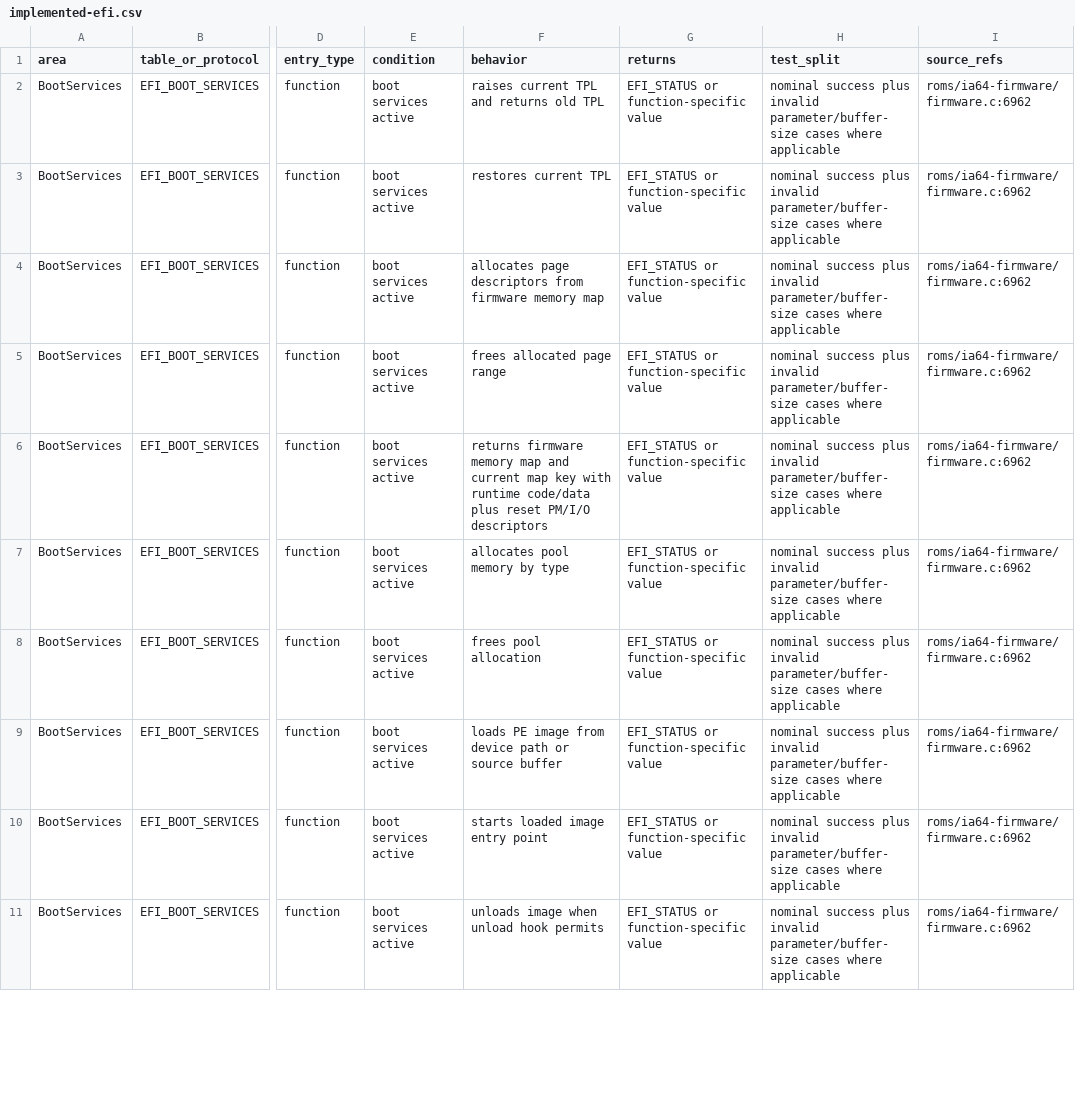
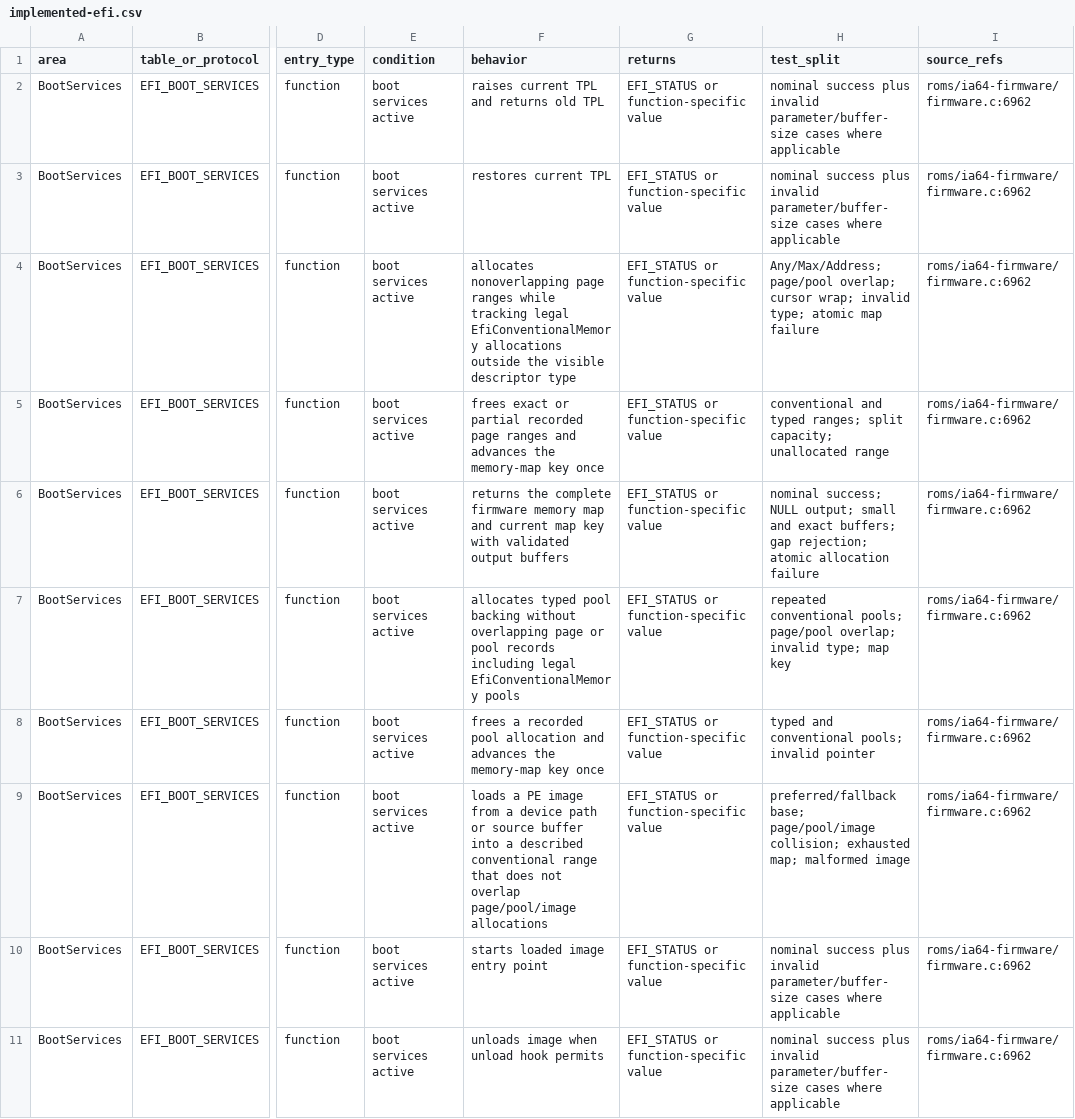
Before and after one commit to GenSayer/qemu-system-ia64, a CSV file: docs/ia64/implemented-efi.csv, drawn as a sheet; only a part is shown, gaps mark what is left out; the diff covers the shown part only; the diff names each change by its address in the sheet, - before the commit and + after, or states it on an @@ line.

Commit message:
Improve EFI firmware and NaT handling

```diff
--- a/docs/ia64/implemented-efi.csv
+++ b/docs/ia64/implemented-efi.csv
-F4 (behavior): allocates page descriptors from firmware memory map
+F4 (behavior): allocates nonoverlapping page ranges while tracking legal EfiConventionalMemory allocations outside the visible descriptor type
-H4 (test_split): nominal success plus invalid parameter/buffer-size cases where applicable
+H4 (test_split): Any/Max/Address; page/pool overlap; cursor wrap; invalid type; atomic map failure
-F5 (behavior): frees allocated page range
+F5 (behavior): frees exact or partial recorded page ranges and advances the memory-map key once
-H5 (test_split): nominal success plus invalid parameter/buffer-size cases where applicable
+H5 (test_split): conventional and typed ranges; split capacity; unallocated range
-F6 (behavior): returns firmware memory map and current map key with runtime code/data plus reset PM/I/O descriptors
+F6 (behavior): returns the complete firmware memory map and current map key with validated output buffers
-H6 (test_split): nominal success plus invalid parameter/buffer-size cases where applicable
+H6 (test_split): nominal success; NULL output; small and exact buffers; gap rejection; atomic allocation failure
-F7 (behavior): allocates pool memory by type
+F7 (behavior): allocates typed pool backing without overlapping page or pool records including legal EfiConventionalMemory pools
-H7 (test_split): nominal success plus invalid parameter/buffer-size cases where applicable
+H7 (test_split): repeated conventional pools; page/pool overlap; invalid type; map key
-F8 (behavior): frees pool allocation
+F8 (behavior): frees a recorded pool allocation and advances the memory-map key once
-H8 (test_split): nominal success plus invalid parameter/buffer-size cases where applicable
+H8 (test_split): typed and conventional pools; invalid pointer
-F9 (behavior): loads PE image from device path or source buffer
+F9 (behavior): loads a PE image from a device path or source buffer into a described conventional range that does not overlap page/pool/image allocations
-H9 (test_split): nominal success plus invalid parameter/buffer-size cases where applicable
+H9 (test_split): preferred/fallback base; page/pool/image collision; exhausted map; malformed image
```
Also changed, not shown: 37 edited cells elsewhere in this file, 7 other files.
